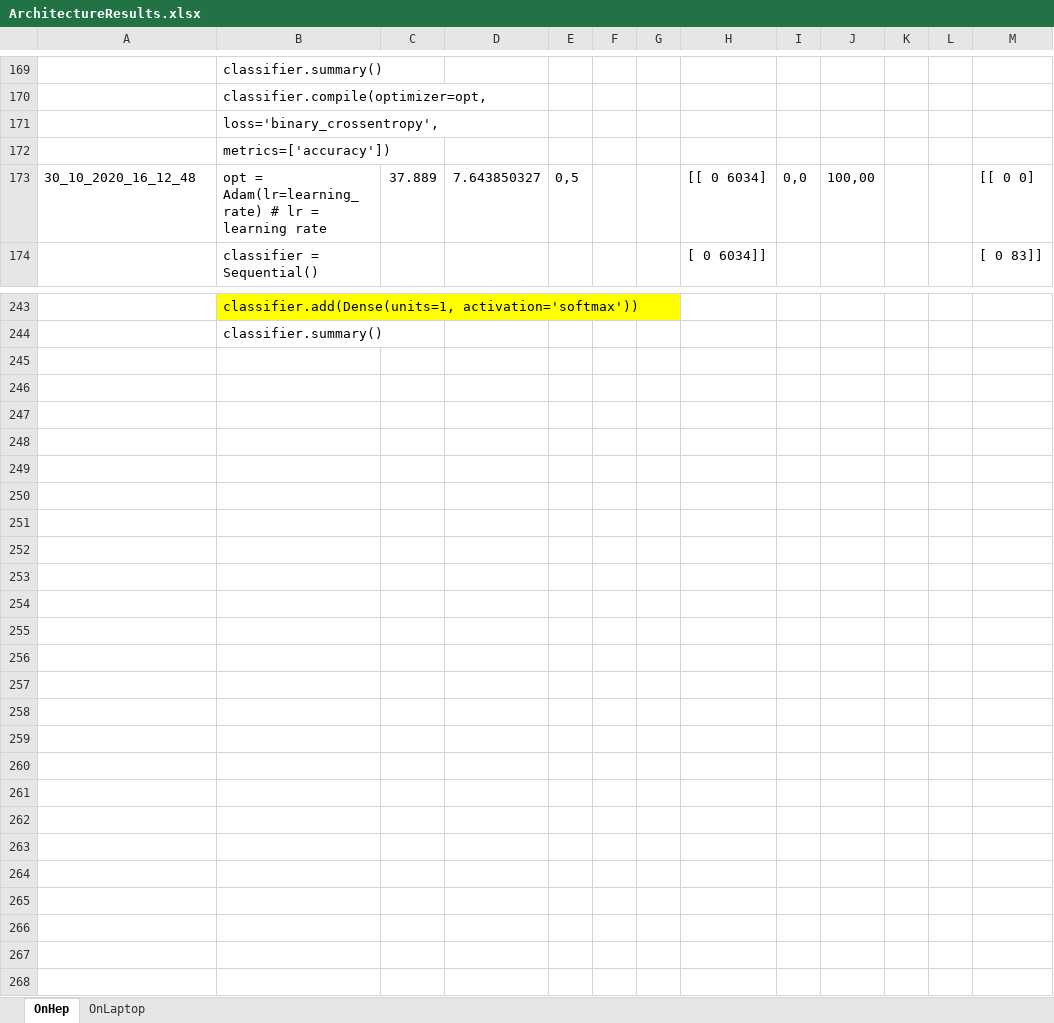
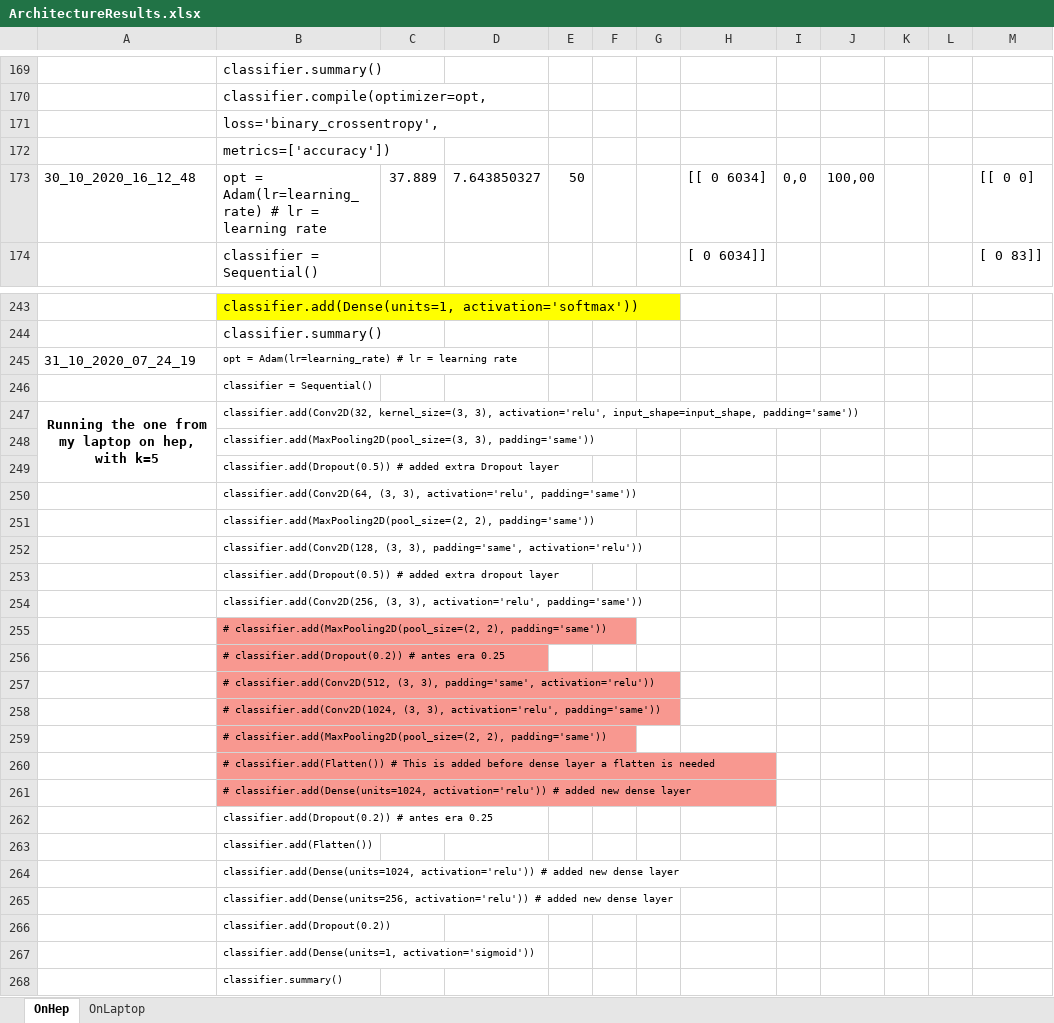
Before and after one commit to Annarien/GravitationalLenses, an Excel workbook: ArchitectureResults.xlsx, sheet OnHep, drawn as a sheet; only a part is shown, gaps mark what is left out; values as stored, in another font and other column widths than the file's, no borders; conditional formats not drawn; the diff covers the shown part only; the diff names each change by its address in the sheet, - before the commit and + after, or states it on an @@ line.

```diff
--- a/ArchitectureResults.xlsx (sheet OnHep)
+++ b/ArchitectureResults.xlsx (sheet OnHep)
-E173: 0,5
+E173: 50
+row 245: 31_10_2020_07_24_19 | opt = Adam(lr=learning_rate) # lr = learning rate
@@ row 198 moved to row 246: classifier = Sequential() @@
+row 247: Running the one from my laptop on hep, with k=5 | classifier.add(Conv2D(32, kernel_size=(3, 3), activation='relu', input_shape=input_shape, padding='same'))
@@ row 200 moved to row 248: classifier.add(MaxPooling2D(pool_size=(3… @@
+row 249:  | classifier.add(Dropout(0.5)) # added extra Dropout layer
@@ row 202 moved to row 250: classifier.add(Conv2D(64, (3, 3), activa… @@
+row 251:  | classifier.add(MaxPooling2D(pool_size=(2, 2), padding='same'))
+row 252:  | classifier.add(Conv2D(128, (3, 3), padding='same', activation='relu'))
+row 253:  | classifier.add(Dropout(0.5)) # added extra dropout layer
+row 254:  | classifier.add(Conv2D(256, (3, 3), activation='relu', padding='same'))
+row 255:  | # classifier.add(MaxPooling2D(pool_size=(2, 2), padding='same'))
+row 256:  | # classifier.add(Dropout(0.2)) # antes era 0.25
+row 257:  | # classifier.add(Conv2D(512, (3, 3), padding='same', activation='relu'))
+row 258:  | # classifier.add(Conv2D(1024, (3, 3), activation='relu', padding='same'))
+row 259:  | # classifier.add(MaxPooling2D(pool_size=(2, 2), padding='same'))
+row 260:  | # classifier.add(Flatten()) # This is added before dense layer a flatten is needed
+row 261:  | # classifier.add(Dense(units=1024, activation='relu')) # added new dense layer
+row 262:  | classifier.add(Dropout(0.2)) # antes era 0.25
+row 263:  | classifier.add(Flatten())
+row 264:  | classifier.add(Dense(units=1024, activation='relu')) # added new dense layer
+row 265:  | classifier.add(Dense(units=256, activation='relu')) # added new dense layer
+row 266:  | classifier.add(Dropout(0.2))
+row 267:  | classifier.add(Dense(units=1, activation='sigmoid'))
+row 268:  | classifier.summary()
```
Also changed, not shown: 9 added rows, 6 removed rows and 14 edited cells elsewhere in this sheet, sheet OnLaptop, 1 other file.
